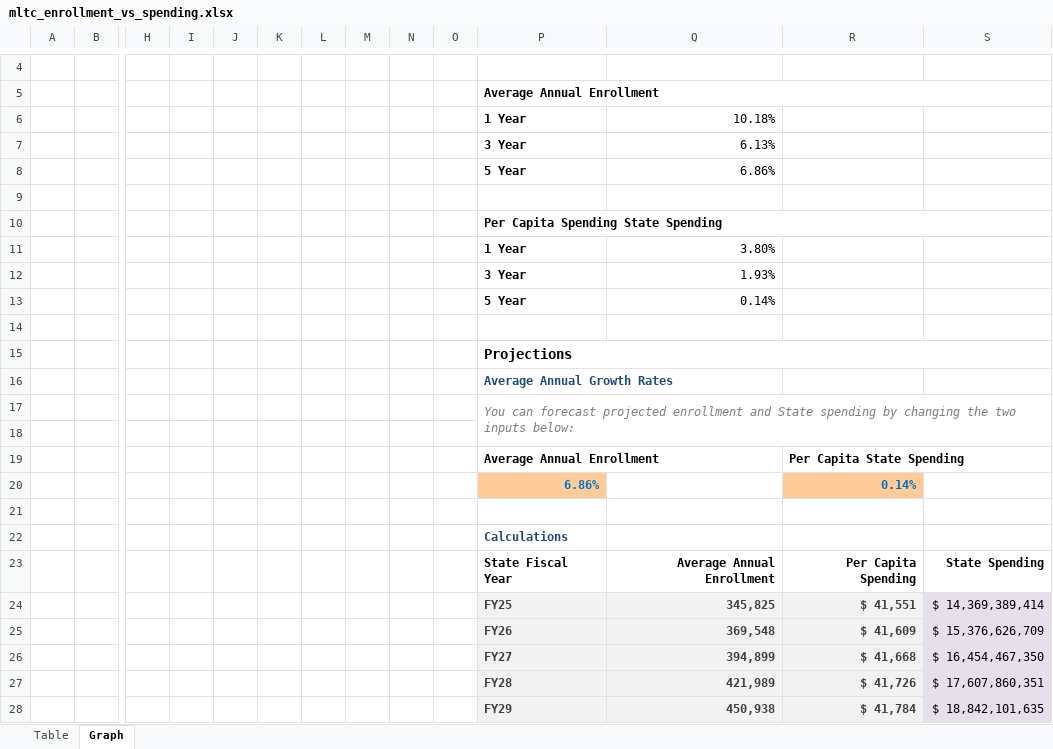
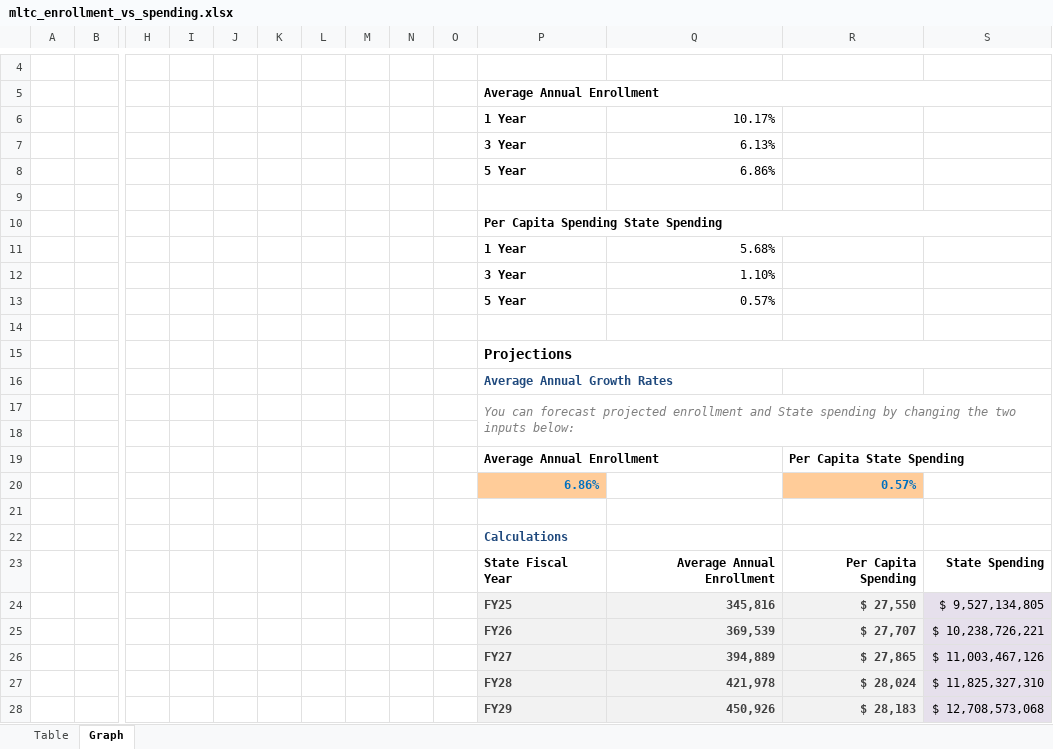
Before and after one commit to steptwopolicy/s2p_data_analyses, an Excel workbook: mltc_enrollment_vs_spending.xlsx, sheet Graph, drawn as a sheet; only a part is shown, gaps mark what is left out; values as stored, in another font and other column widths than the file's, no borders; charts and pictures not drawn; removed rows and columns are numbered as before the commit, all else as after; rows hold the shown columns only; the diff names each change by its address in the sheet, - before the commit and + after, or states it on an @@ line.

```diff
--- a/mltc_enrollment_vs_spending.xlsx (sheet Graph)
+++ b/mltc_enrollment_vs_spending.xlsx (sheet Graph)
-Q6: 10.18%
+Q6: 10.17%
-Q11: 3.80%
+Q11: 5.68%
-Q12: 1.93%
+Q12: 1.10%
-Q13: 0.14%
+Q13: 0.57%
-R20: 0.14%
+R20: 0.57%
-row 24:  |  |  |  |  |  |  |  |  |  | FY25 | 345,825 | $ 41,551 | $ 14,369,389,414
-row 25:  |  |  |  |  |  |  |  |  |  | FY26 | 369,548 | $ 41,609 | $ 15,376,626,709
-row 26:  |  |  |  |  |  |  |  |  |  | FY27 | 394,899 | $ 41,668 | $ 16,454,467,350
-row 27:  |  |  |  |  |  |  |  |  |  | FY28 | 421,989 | $ 41,726 | $ 17,607,860,351
-row 28:  |  |  |  |  |  |  |  |  |  | FY29 | 450,938 | $ 41,784 | $ 18,842,101,635
+row 24:  |  |  |  |  |  |  |  |  |  | FY25 | 345,816 | $ 27,550 | $ 9,527,134,805
+row 25:  |  |  |  |  |  |  |  |  |  | FY26 | 369,539 | $ 27,707 | $ 10,238,726,221
+row 26:  |  |  |  |  |  |  |  |  |  | FY27 | 394,889 | $ 27,865 | $ 11,003,467,126
+row 27:  |  |  |  |  |  |  |  |  |  | FY28 | 421,978 | $ 28,024 | $ 11,825,327,310
+row 28:  |  |  |  |  |  |  |  |  |  | FY29 | 450,926 | $ 28,183 | $ 12,708,573,068
```
Also changed, not shown: sheet Table, formulas that keep their value, hidden cells, charts or pictures, 3 other files.
